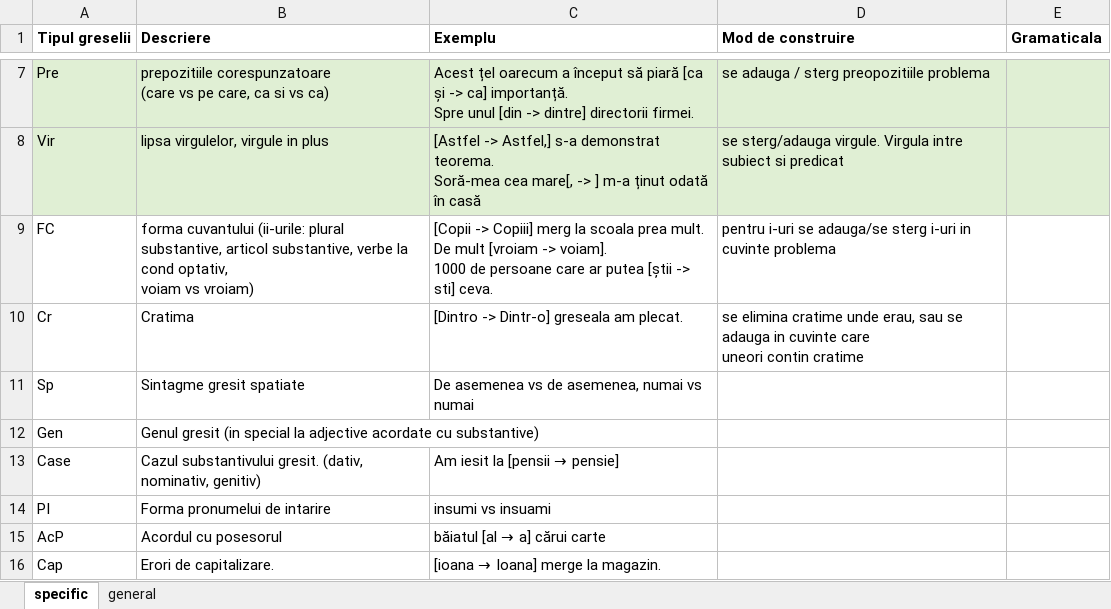
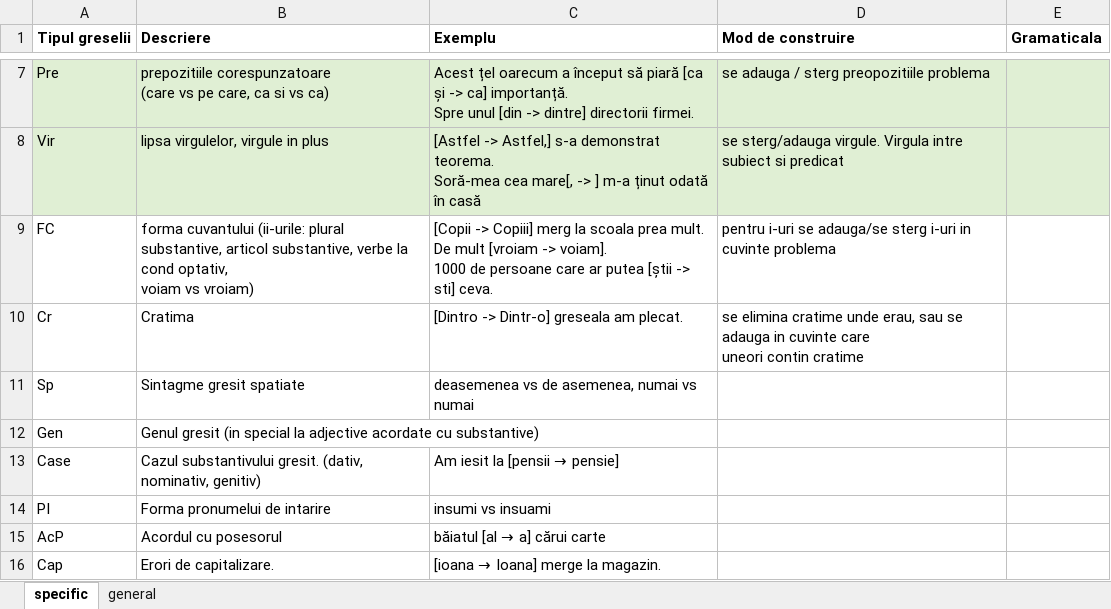
Before and after one commit to teodor-cotet/RoGEC, an Excel workbook: mistakes_types.xlsx, sheet specific, drawn as a sheet; only a part is shown, gaps mark what is left out; values as stored, in another font and other column widths than the file's, no borders; the diff names each change by its address in the sheet, - before the commit and + after, or states it on an @@ line.

```diff
--- a/mistakes_types.xlsx (sheet specific)
+++ b/mistakes_types.xlsx (sheet specific)
-C11 (Exemplu): De asemenea vs de asemenea, numai vs numai
+C11 (Exemplu): deasemenea vs de asemenea, numai vs numai
```
Also changed, not shown: 8 other files.
